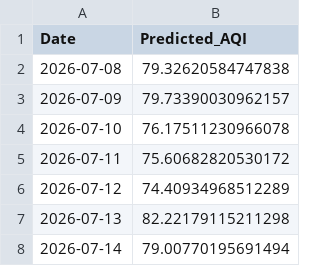
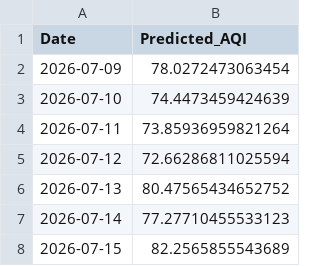
Before and after one commit to pavan3767/Project-AQI, a CSV file: latest_forecast.csv, drawn as a sheet.

```diff
--- a/latest_forecast.csv
+++ b/latest_forecast.csv
@@ -1,8 +1,8 @@
 Date,Predicted_AQI
-2026-07-08,79.32620584747838
-2026-07-09,79.73390030962157
-2026-07-10,76.17511230966078
-2026-07-11,75.60682820530172
-2026-07-12,74.40934968512289
-2026-07-13,82.22179115211298
-2026-07-14,79.00770195691494
+2026-07-09,78.0272473063454
+2026-07-10,74.4473459424639
+2026-07-11,73.85936959821264
+2026-07-12,72.66286811025594
+2026-07-13,80.47565434652752
+2026-07-14,77.27710455533123
+2026-07-15,82.2565855543689
```
Also changed, not shown: Cleaned AQI Bulk data (26th Jan).csv, drift_log.csv, 2 other files.
